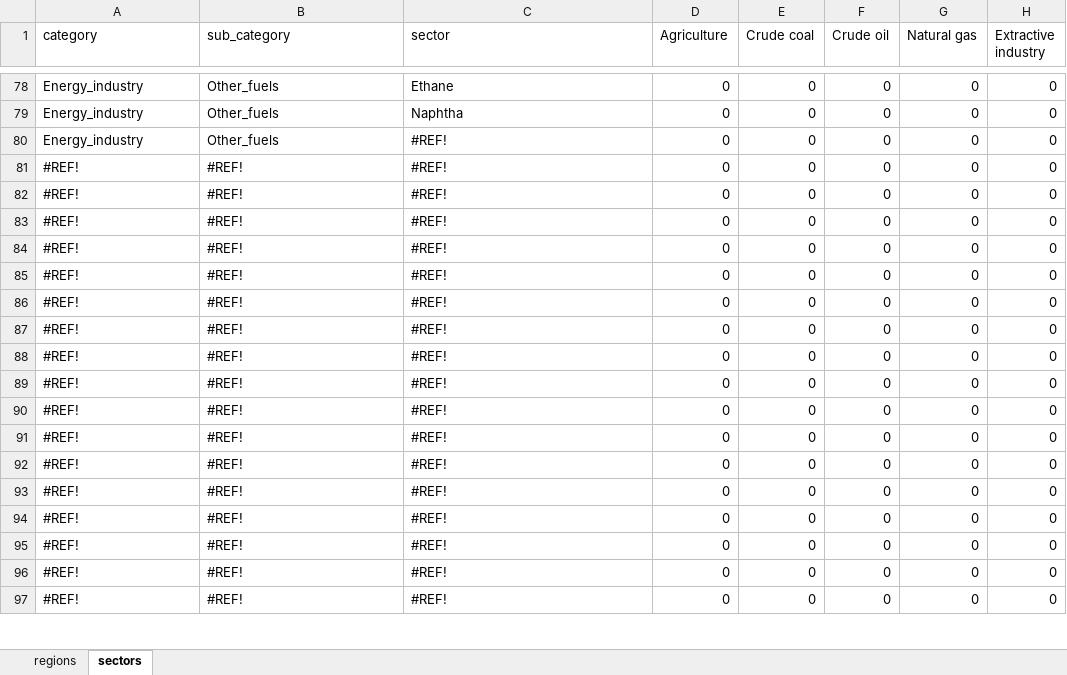
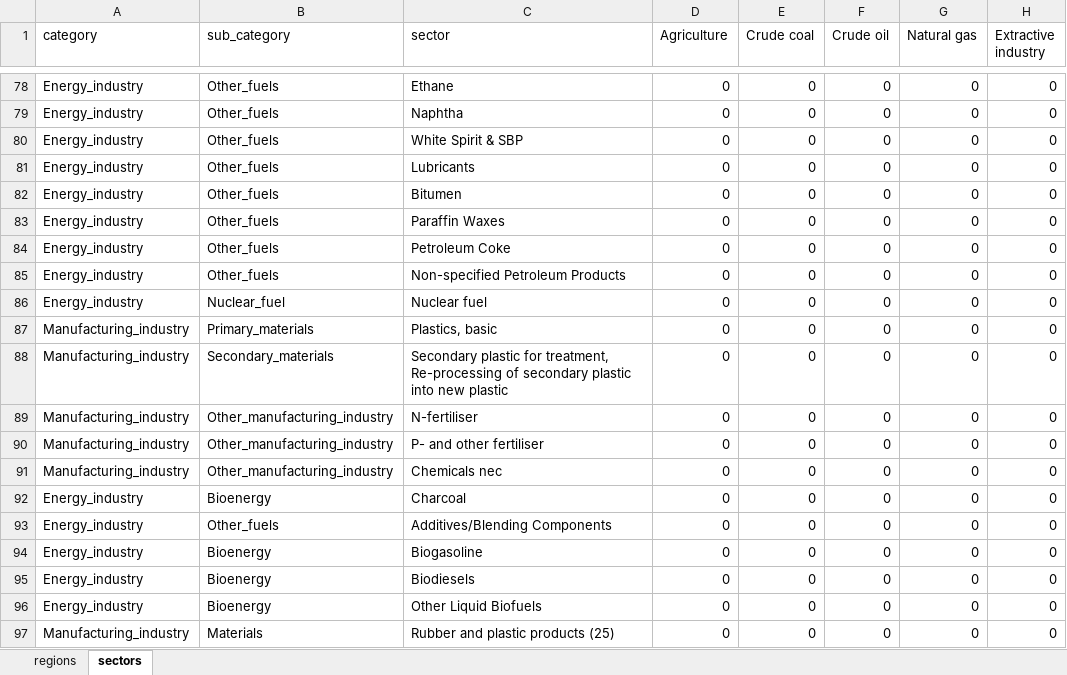
Before and after one commit to Maestrofinn/MatMat-Trade, an Excel workbook: data/aggregation/ofce.xlsx, sheet sectors, drawn as a sheet; only a part is shown, gaps mark what is left out; values as stored, in another font and other column widths than the file's, no borders; the diff covers the shown part only; the diff names each change by its address in the sheet, - before the commit and + after, or states it on an @@ line.

```diff
--- a/data/aggregation/ofce.xlsx (sheet sectors)
+++ b/data/aggregation/ofce.xlsx (sheet sectors)
-C80 (sector): #REF!
+C80 (sector): White Spirit & SBP
-A81:A86 (category): #REF!
+A81:A86 (category): Energy_industry
-B81:B85 (sub_category): #REF!
+B81:B85 (sub_category): Other_fuels
-C81 (sector): #REF!
+C81 (sector): Lubricants
-C82 (sector): #REF!
+C82 (sector): Bitumen
-C83 (sector): #REF!
+C83 (sector): Paraffin Waxes
-C84 (sector): #REF!
+C84 (sector): Petroleum Coke
-C85 (sector): #REF!
+C85 (sector): Non-specified Petroleum Products
-B86 (sub_category): #REF!
+B86 (sub_category): Nuclear_fuel
-C86 (sector): #REF!
+C86 (sector): Nuclear fuel
-A87:A91 (category): #REF!
+A87:A91 (category): Manufacturing_industry
-B87 (sub_category): #REF!
+B87 (sub_category): Primary_materials
-C87 (sector): #REF!
+C87 (sector): Plastics, basic
-B88 (sub_category): #REF!
+B88 (sub_category): Secondary_materials
-C88 (sector): #REF!
+C88 (sector): Secondary plastic for treatment, Re-processing of secondary plastic into new plastic
-B89:B91 (sub_category): #REF!
+B89:B91 (sub_category): Other_manufacturing_industry
-C89 (sector): #REF!
+C89 (sector): N-fertiliser
-C90 (sector): #REF!
+C90 (sector): P- and other fertiliser
-C91 (sector): #REF!
+C91 (sector): Chemicals nec
-A92:A96 (category): #REF!
+A92:A96 (category): Energy_industry
-B92 (sub_category): #REF!
+B92 (sub_category): Bioenergy
-C92 (sector): #REF!
+C92 (sector): Charcoal
-B93 (sub_category): #REF!
+B93 (sub_category): Other_fuels
-C93 (sector): #REF!
+C93 (sector): Additives/Blending Components
-B94:B96 (sub_category): #REF!
+B94:B96 (sub_category): Bioenergy
-C94 (sector): #REF!
+C94 (sector): Biogasoline
-C95 (sector): #REF!
+C95 (sector): Biodiesels
-C96 (sector): #REF!
+C96 (sector): Other Liquid Biofuels
-A97 (category): #REF!
+A97 (category): Manufacturing_industry
-B97 (sub_category): #REF!
+B97 (sub_category): Materials
-C97 (sector): #REF!
+C97 (sector): Rubber and plastic products (25)
```
Also changed, not shown: 313 edited cells and cell formats elsewhere in this sheet, data/IMACLIM_equivalent/MatMat_sectors_all_countries_equivalent.xlsx, data/IMACLIM_equivalent/opti_S_equivalent.xlsx, 42 other files.
